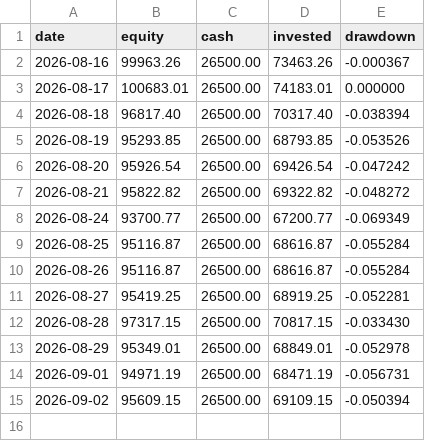
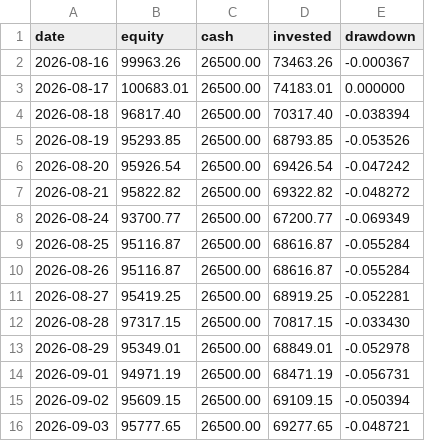
Before and after one commit to quietdesk-7c2/portfolio-desk, a CSV file: state/history/ai.csv, drawn as a sheet; the diff names each change by its address in the sheet, - before the commit and + after, or states it on an @@ line.

```diff
--- a/state/history/ai.csv
+++ b/state/history/ai.csv
+row 16: 2026-09-03 | 95777.65 | 26500.00 | 69277.65 | -0.048721
```
Also changed, not shown: state/history/core.csv, state/history/moonshot.csv, 5 other files.
